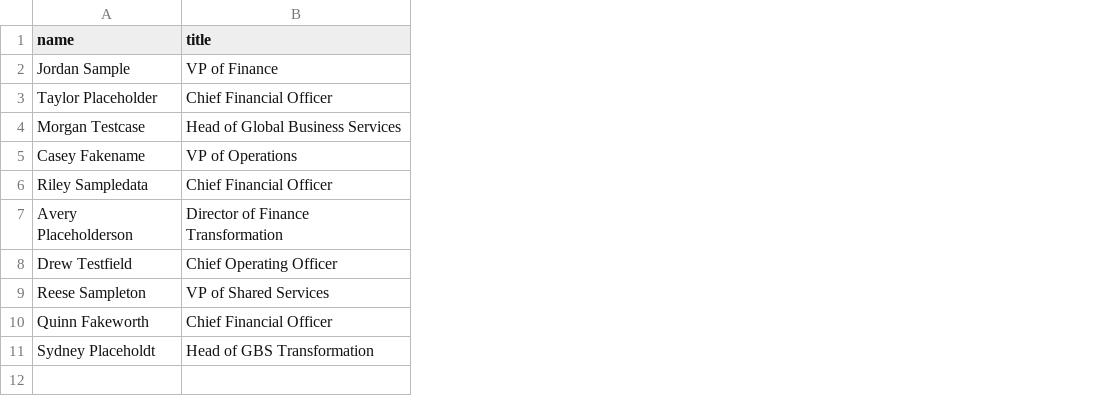
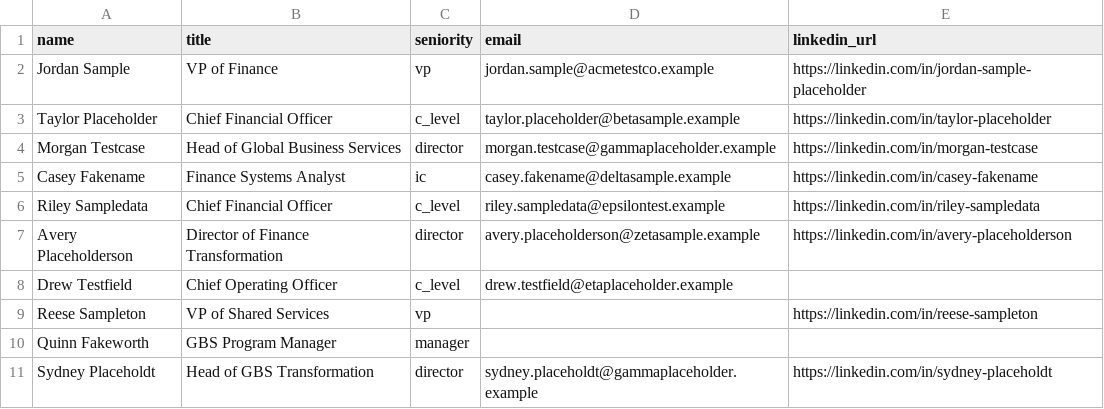
Before and after one commit to MKonovalov/360, a CSV file: data/seed/personas.csv, drawn as a sheet; the diff names each change by its address in the sheet, - before the commit and + after, or states it on an @@ line.

Commit message:
feat(03-01): backfill persona seed data and run seed pipeline
- Add optionalSeniority/optionalEmailString to seed.ts validation (Zod v4 z.email(), formula-injection guard)
- Extend personaRowSchema with seniority/email/linkedin_url
- Extend seed.ts persona insert with the three new fields
- Backfill personas.csv with seniority (all 5 tiers)/email/linkedin_url variety (full/email-only/linkedin-only/no-contact paths)
- Extend company_persona_roles.csv with 2 historical rows (Jordan Sample, Taylor Placeholder), giving 3 personas a current+history career path
- npm run seed loads 9 companies/10 personas/12 signals/13 company_persona_roles into Neon

```diff
--- a/data/seed/personas.csv
+++ b/data/seed/personas.csv
+column C (seniority), rows 2-11: vp | c_level | director | ic | c_level | director | c_level | vp | manager | director
+column D (email), rows 2-11: jordan.sample@acmetestco.example | taylor.placeholder@betasample.example | morgan.testcase@gammaplaceholder.example | casey.fakename@deltasample.example | riley.sampledata@epsilontest.example | avery.placeholderson@zetasample.example | drew.testfield@etaplaceholder.example |  |  | sydney.placeholdt@gammaplaceholder.example
+column E (linkedin_url), rows 2-11: https://linkedin.com/in/jordan-sample-placeholder | https://linkedin.com/in/taylor-placeholder | https://linkedin.com/in/morgan-testcase | https://linkedin.com/in/casey-fakename | https://linkedin.com/in/riley-sampledata | https://linkedin.com/in/avery-placeholderson |  | https://linkedin.com/in/reese-sampleton |  | https://linkedin.com/in/sydney-placeholdt
-B5 (title): VP of Operations
+B5 (title): Finance Systems Analyst
-B10 (title): Chief Financial Officer
+B10 (title): GBS Program Manager
```
Also changed, not shown: data/seed/company_persona_roles.csv, 2 other files.
